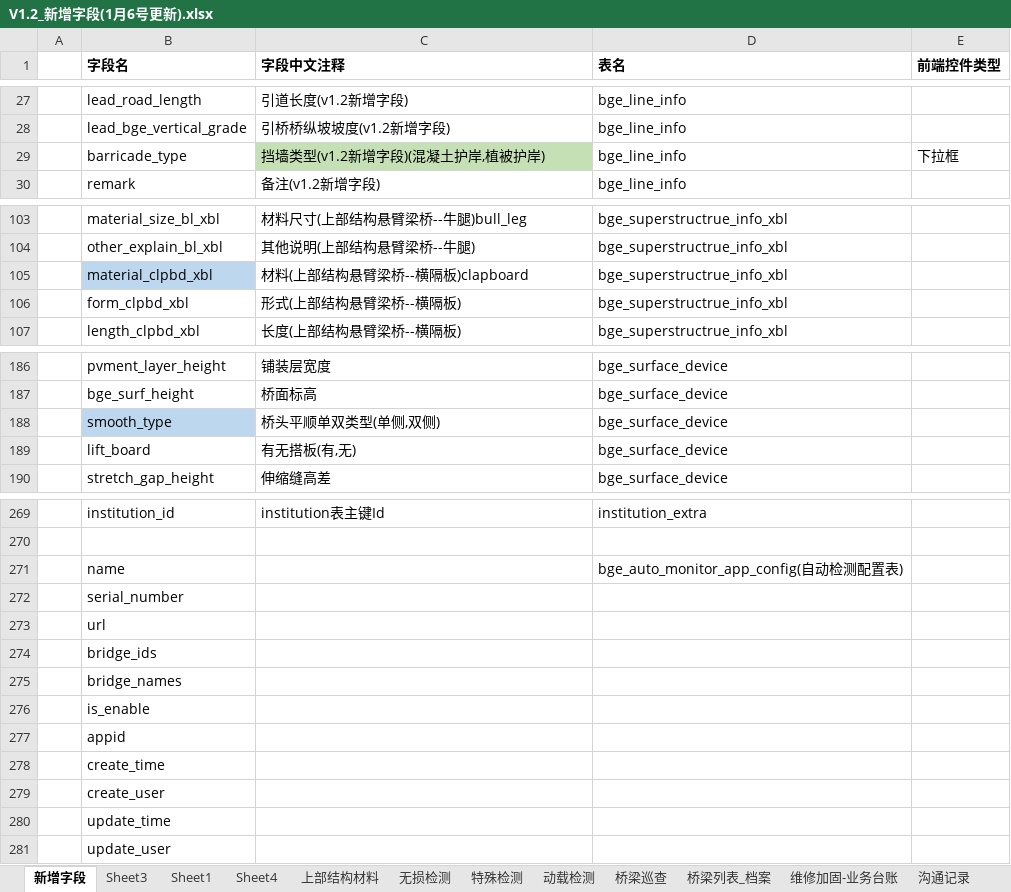
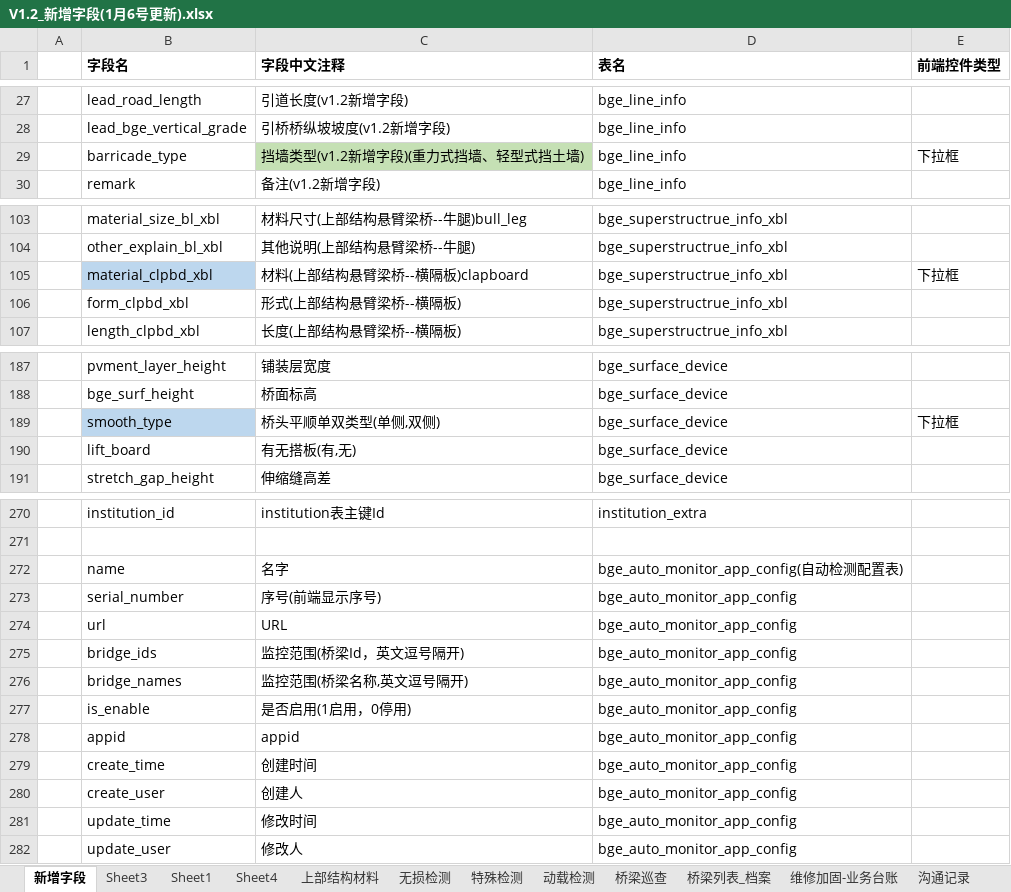
Before and after one commit to HillCat/hillcat.github.io, an Excel workbook: work/V1.2_新增字段(1月6号更新).xlsx, sheet 新增字段, drawn as a sheet; only a part is shown, gaps mark what is left out; values as stored, in another font and other column widths than the file's, no borders; addresses are those after the commit; the diff covers the shown part only; the diff names each change by its address in the sheet, - before the commit and + after, or states it on an @@ line.

Commit message:
Update V1.2_新增字段(1月6号更新).xlsx

```diff
--- a/work/V1.2_新增字段(1月6号更新).xlsx (sheet 新增字段)
+++ b/work/V1.2_新增字段(1月6号更新).xlsx (sheet 新增字段)
-C29 (字段中文注释): 挡墙类型(v1.2新增字段)(混凝土护岸,植被护岸)
+C29 (字段中文注释): 挡墙类型(v1.2新增字段)(重力式挡墙、轻型式挡土墙)
-E105 (前端控件类型): (empty)
+E105 (前端控件类型): 下拉框
-E189 (前端控件类型): (empty)
+E189 (前端控件类型): 下拉框
-C272 (字段中文注释): (empty)
+C272 (字段中文注释): 名字
-C273 (字段中文注释): (empty)
+C273 (字段中文注释): 序号(前端显示序号)
-D273:D282 (表名): (empty)
+D273:D282 (表名): bge_auto_monitor_app_config
-C274 (字段中文注释): (empty)
+C274 (字段中文注释): URL
-C275 (字段中文注释): (empty)
+C275 (字段中文注释): 监控范围(桥梁Id，英文逗号隔开)
-C276 (字段中文注释): (empty)
+C276 (字段中文注释): 监控范围(桥梁名称,英文逗号隔开)
-C277 (字段中文注释): (empty)
+C277 (字段中文注释): 是否启用(1启用，0停用)
-C278 (字段中文注释): (empty)
+C278 (字段中文注释): appid
-C279 (字段中文注释): (empty)
+C279 (字段中文注释): 创建时间
-C280 (字段中文注释): (empty)
+C280 (字段中文注释): 创建人
-C281 (字段中文注释): (empty)
+C281 (字段中文注释): 修改时间
-C282 (字段中文注释): (empty)
+C282 (字段中文注释): 修改人
```
Also changed, not shown: 1 added row, 5 edited cells and cell formats elsewhere in this sheet.
